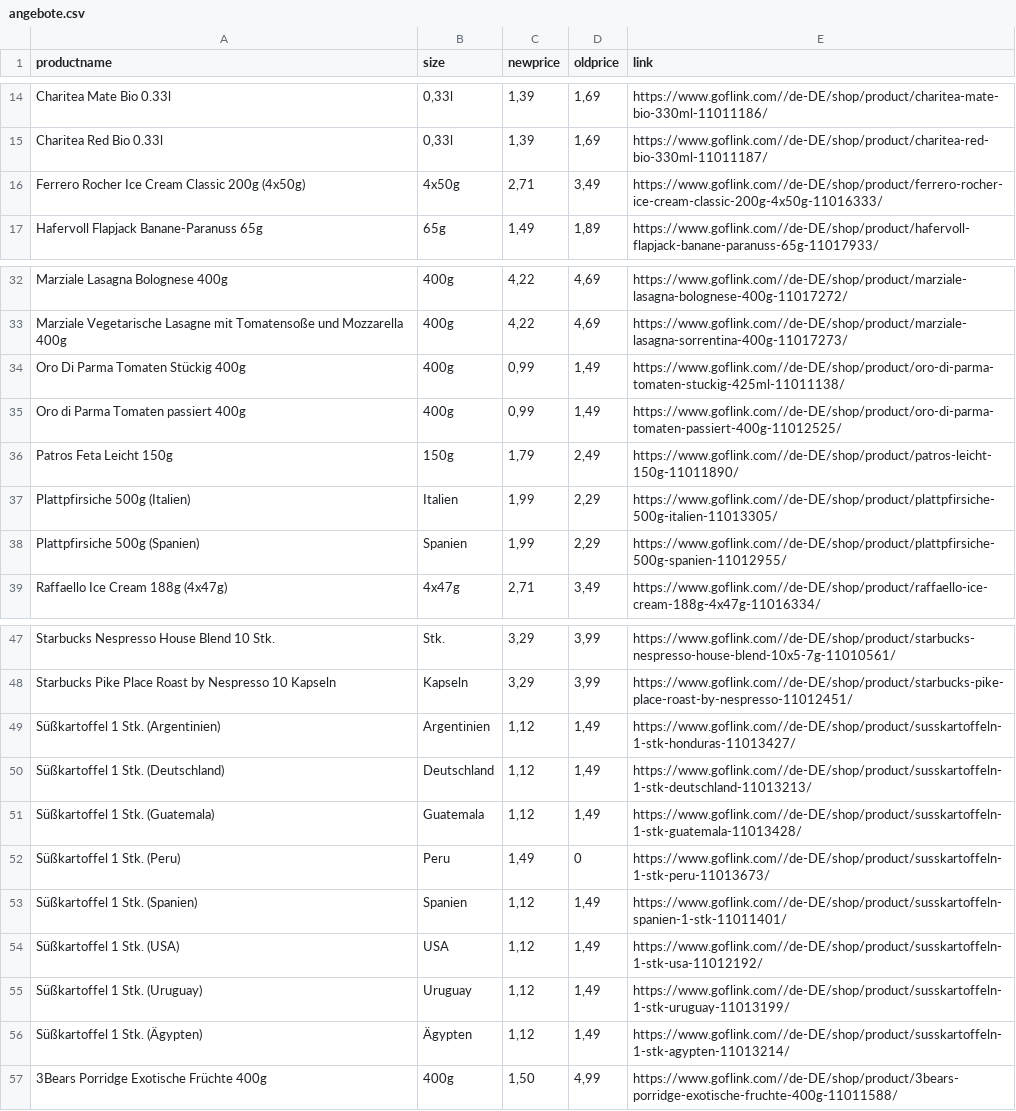
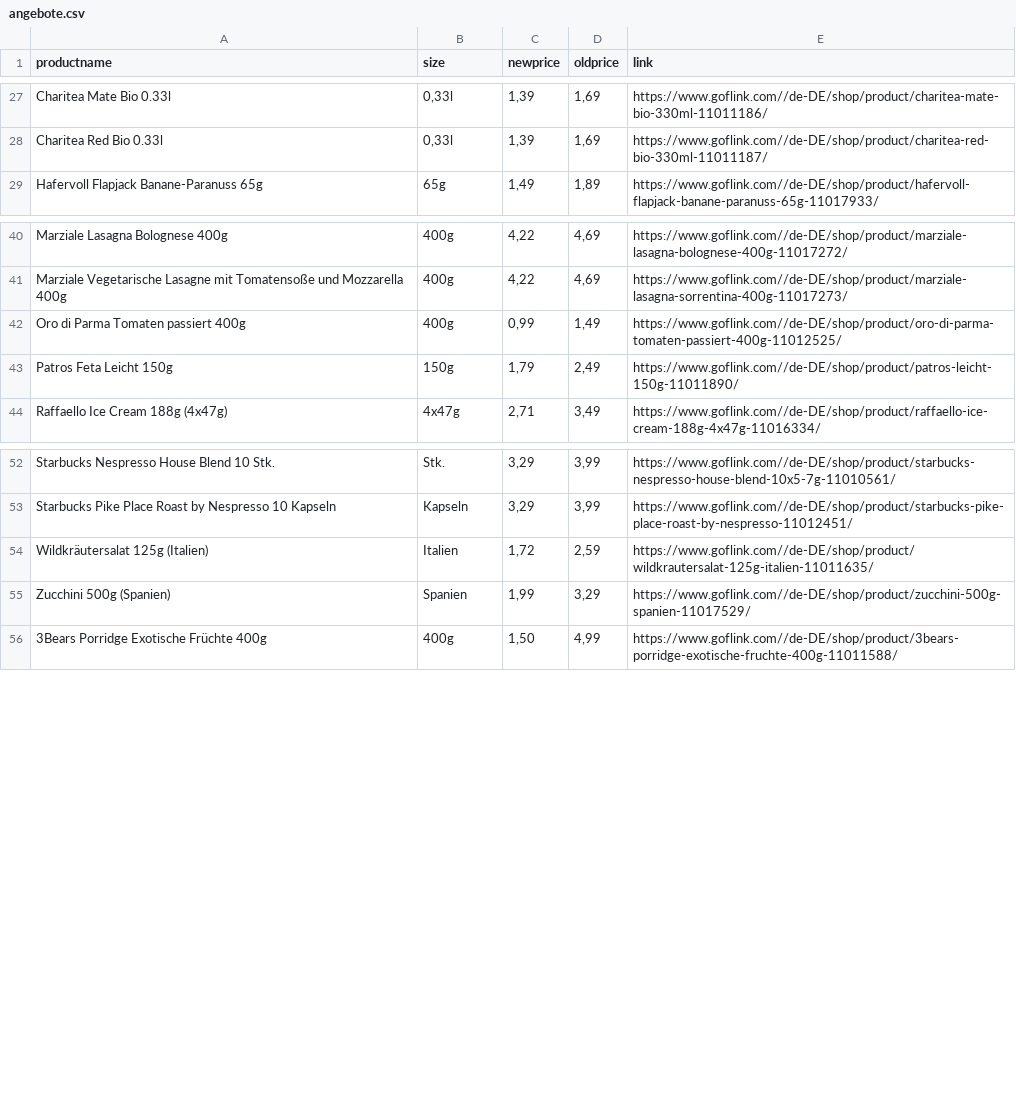
Before and after one commit to John-SimonB/usws, a CSV file: angebote.csv, drawn as a sheet; only a part is shown, gaps mark what is left out; the diff covers the shown part only.

```diff
--- a/angebote.csv
+++ b/angebote.csv
@@ -15,3 +28,2 @@ Charitea Mate Bio 0.33l,"0,33l","1,39","1,69",https://www.goflink.com//de-DE/sho
 Charitea Red Bio 0.33l,"0,33l","1,39","1,69",https://www.goflink.com//de-DE/shop/product/charitea-red-bio-330ml-11011187/
-Ferrero Rocher Ice Cream Classic 200g (4x50g),4x50g,"2,71","3,49",https://www.goflink.com//de-DE/shop/product/ferrero-rocher-ice-cream-classic-200g-4x50g-11016333/
 Hafervoll Flapjack Banane-Paranuss 65g,65g,"1,49","1,89",https://www.goflink.com//de-DE/shop/product/hafervoll-flapjack-banane-paranuss-65g-11017933/
@@ -33,7 +41,4 @@ Marziale Lasagna Bolognese 400g,400g,"4,22","4,69",https://www.goflink.com//de-D
 Marziale Vegetarische Lasagne mit Tomatensoße und Mozzarella 400g,400g,"4,22","4,69",https://www.goflink.com//de-DE/shop/product/marziale-lasagna-sorrentina-400g-11017273/
-Oro Di Parma Tomaten Stückig 400g,400g,"0,99","1,49",https://www.goflink.com//de-DE/shop/product/oro-di-parma-tomaten-stuckig-425ml-11011138/
 Oro di Parma Tomaten passiert 400g,400g,"0,99","1,49",https://www.goflink.com//de-DE/shop/product/oro-di-parma-tomaten-passiert-400g-11012525/
 Patros Feta Leicht 150g,150g,"1,79","2,49",https://www.goflink.com//de-DE/shop/product/patros-leicht-150g-11011890/
-Plattpfirsiche 500g (Italien),Italien,"1,99","2,29",https://www.goflink.com//de-DE/shop/product/plattpfirsiche-500g-italien-11013305/
-Plattpfirsiche 500g (Spanien),Spanien,"1,99","2,29",https://www.goflink.com//de-DE/shop/product/plattpfirsiche-500g-spanien-11012955/
 Raffaello Ice Cream 188g (4x47g),4x47g,"2,71","3,49",https://www.goflink.com//de-DE/shop/product/raffaello-ice-cream-188g-4x47g-11016334/
@@ -48,10 +53,4 @@ Starbucks Nespresso House Blend  10 Stk.,Stk.,"3,29","3,99",https://www.goflink.
 Starbucks Pike Place Roast by Nespresso 10 Kapseln,Kapseln,"3,29","3,99",https://www.goflink.com//de-DE/shop/product/starbucks-pike-place-roast-by-nespresso-11012451/
-Süßkartoffel 1 Stk. (Argentinien),Argentinien,"1,12","1,49",https://www.goflink.com//de-DE/shop/product/susskartoffeln-1-stk-honduras-11013427/
-Süßkartoffel 1 Stk. (Deutschland),Deutschland,"1,12","1,49",https://www.goflink.com//de-DE/shop/product/susskartoffeln-1-stk-deutschland-11013213/
-Süßkartoffel 1 Stk. (Guatemala),Guatemala,"1,12","1,49",https://www.goflink.com//de-DE/shop/product/susskartoffeln-1-stk-guatemala-11013428/
-Süßkartoffel 1 Stk. (Peru),Peru,"1,49",0,https://www.goflink.com//de-DE/shop/product/susskartoffeln-1-stk-peru-11013673/
-Süßkartoffel 1 Stk. (Spanien),Spanien,"1,12","1,49",https://www.goflink.com//de-DE/shop/product/susskartoffeln-spanien-1-stk-11011401/
-Süßkartoffel 1 Stk. (USA),USA,"1,12","1,49",https://www.goflink.com//de-DE/shop/product/susskartoffeln-1-stk-usa-11012192/
-Süßkartoffel 1 Stk. (Uruguay),Uruguay,"1,12","1,49",https://www.goflink.com//de-DE/shop/product/susskartoffeln-1-stk-uruguay-11013199/
-Süßkartoffel 1 Stk. (Ägypten),Ägypten,"1,12","1,49",https://www.goflink.com//de-DE/shop/product/susskartoffeln-1-stk-agypten-11013214/
+Wildkräutersalat 125g (Italien),Italien,"1,72","2,59",https://www.goflink.com//de-DE/shop/product/wildkrautersalat-125g-italien-11011635/
+Zucchini 500g (Spanien),Spanien,"1,99","3,29",https://www.goflink.com//de-DE/shop/product/zucchini-500g-spanien-11017529/
 3Bears Porridge Exotische Früchte 400g,400g,"1,50","4,99",https://www.goflink.com//de-DE/shop/product/3bears-porridge-exotische-fruchte-400g-11011588/
```
Also changed, not shown: 12 added rows, 5 removed rows and 1 moved row elsewhere in this file, 2 other files.
